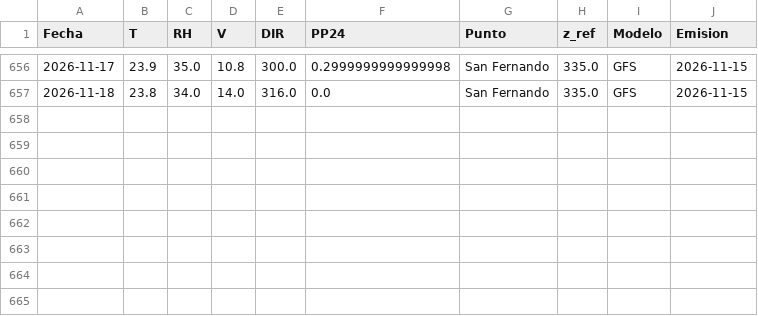
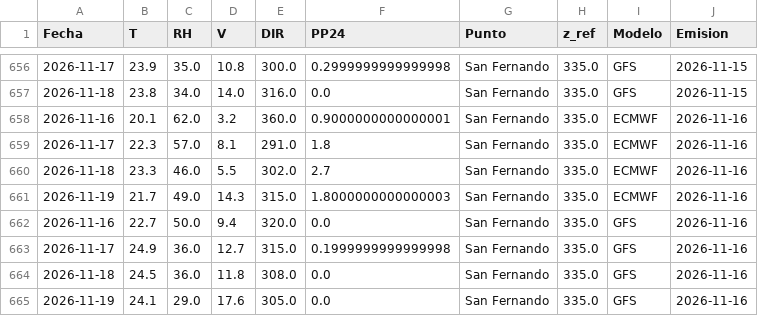
Before and after one commit to robleiva/BotonRojoTE, a CSV file: historico/clima_pronostico.csv, drawn as a sheet; only a part is shown, gaps mark what is left out; the diff names each change by its address in the sheet, - before the commit and + after, or states it on an @@ line.

```diff
--- a/historico/clima_pronostico.csv
+++ b/historico/clima_pronostico.csv
+row 658: 2026-11-16 | 20.1 | 62.0 | 3.2 | 360.0 | 0.9000000000000001 | San Fernando | 335.0 | ECMWF | 2026-11-16
+row 659: 2026-11-17 | 22.3 | 57.0 | 8.1 | 291.0 | 1.8 | San Fernando | 335.0 | ECMWF | 2026-11-16
+row 660: 2026-11-18 | 23.3 | 46.0 | 5.5 | 302.0 | 2.7 | San Fernando | 335.0 | ECMWF | 2026-11-16
+row 661: 2026-11-19 | 21.7 | 49.0 | 14.3 | 315.0 | 1.8000000000000003 | San Fernando | 335.0 | ECMWF | 2026-11-16
+row 662: 2026-11-16 | 22.7 | 50.0 | 9.4 | 320.0 | 0.0 | San Fernando | 335.0 | GFS | 2026-11-16
+row 663: 2026-11-17 | 24.9 | 36.0 | 12.7 | 315.0 | 0.1999999999999998 | San Fernando | 335.0 | GFS | 2026-11-16
+row 664: 2026-11-18 | 24.5 | 36.0 | 11.8 | 308.0 | 0.0 | San Fernando | 335.0 | GFS | 2026-11-16
+row 665: 2026-11-19 | 24.1 | 29.0 | 17.6 | 305.0 | 0.0 | San Fernando | 335.0 | GFS | 2026-11-16
```
Also changed, not shown: historico/clima_registrado.csv, historico/estado_ffmc.csv, 3 other files.
